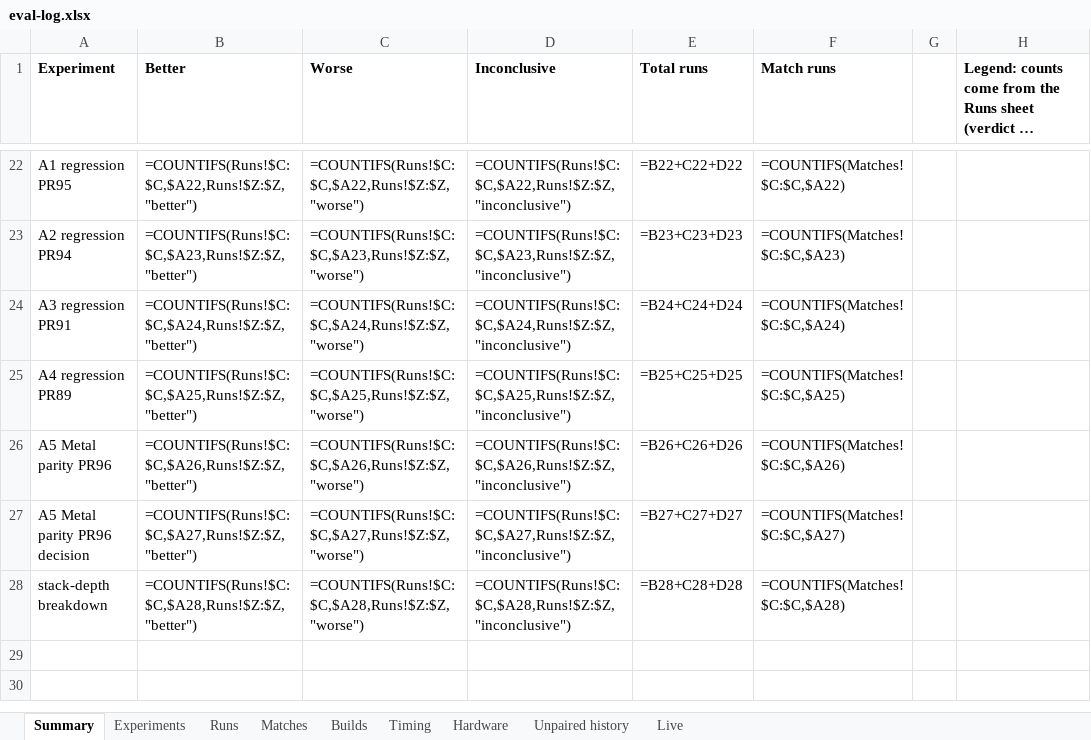
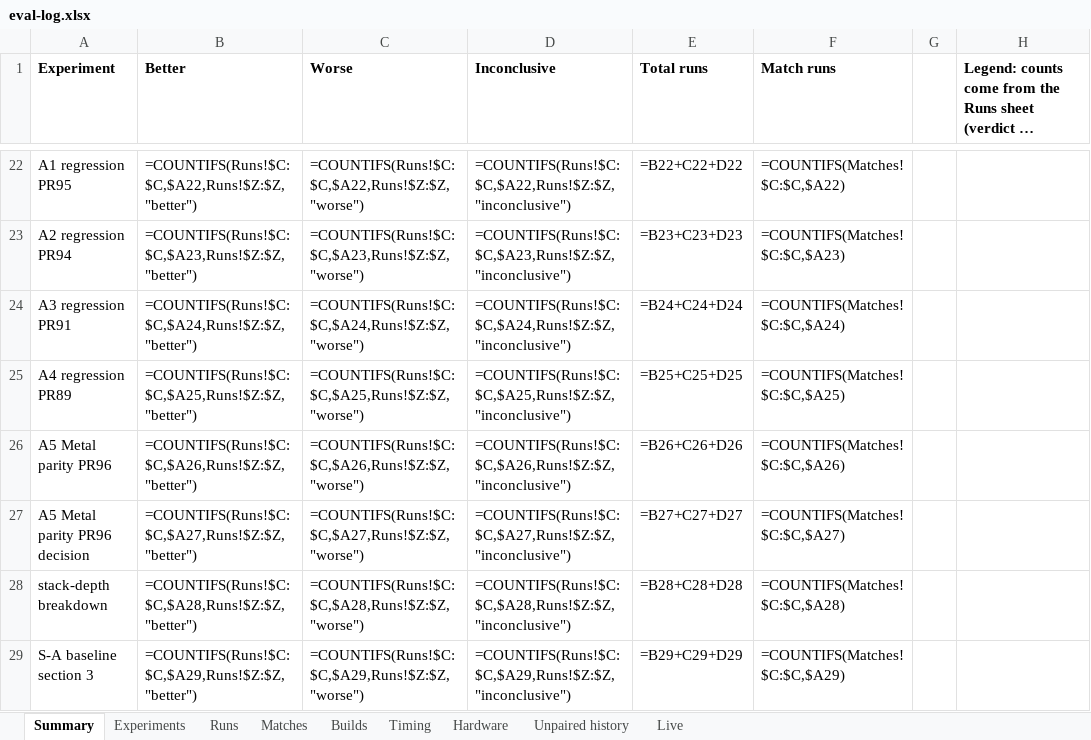
Before and after one commit to yashlad1/pokercpp, an Excel workbook: results/eval-log.xlsx, sheet Summary, drawn as a sheet; only a part is shown, gaps mark what is left out; long unchanged cells end in …; values as stored, in another font and other column widths than the file's, no borders; formulas without a stored value are shown as written; the diff names each change by its address in the sheet, - before the commit and + after, or states it on an @@ line.

Commit message:
Results: stop S-A baseline record

```diff
--- a/results/eval-log.xlsx (sheet Summary)
+++ b/results/eval-log.xlsx (sheet Summary)
+row 29: S-A baseline section 3 | =COUNTIFS(Runs!$C:$C,$A29,Runs!$Z:$Z,"better") | =COUNTIFS(Runs!$C:$C,$A29,Runs!$Z:$Z,"worse") | =COUNTIFS(Runs!$C:$C,$A29,Runs!$Z:$Z,"inconclusive") | =B29+C29+D29 | =COUNTIFS(Matches!$C:$C,$A29)
```
Also changed, not shown: sheet Runs, sheet Timing, 13 other files.
